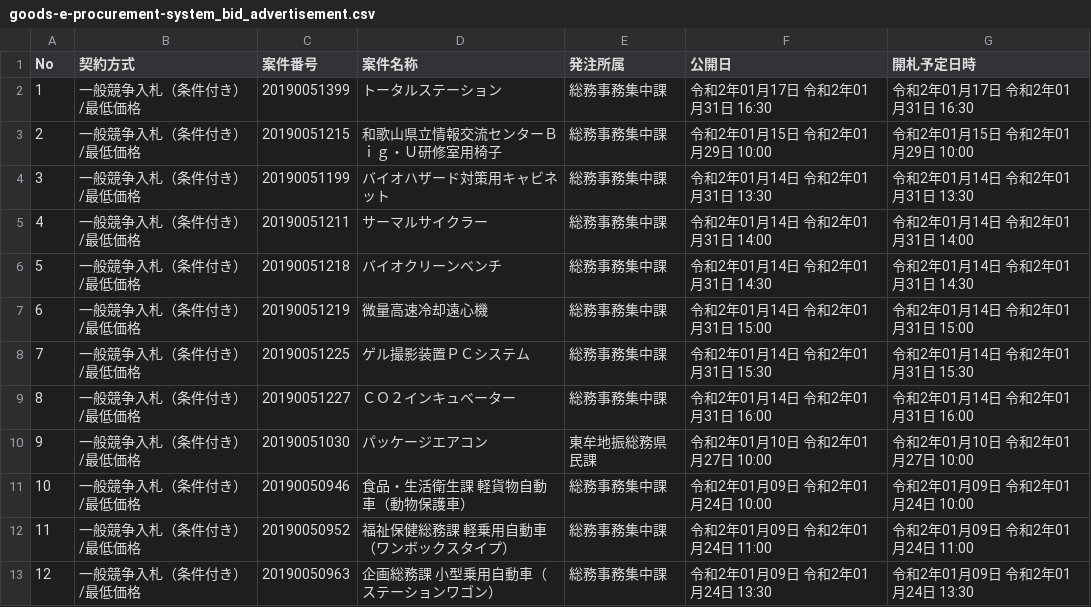
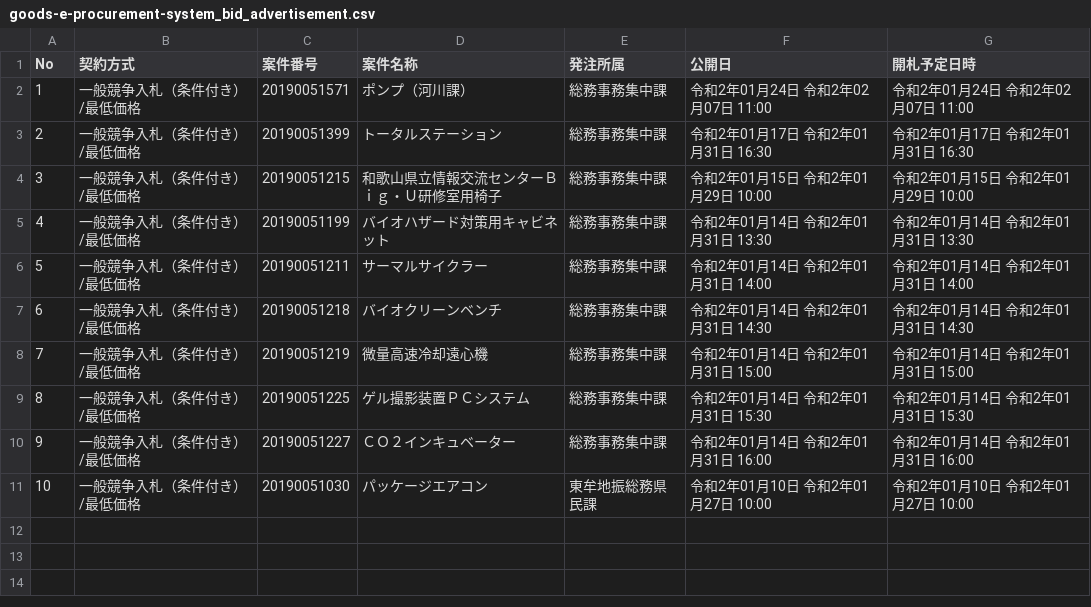
Before and after one commit to wakayama-pref-org/Goods-e-procurement-system_Bid_Advertisement, a CSV file: csv/goods-e-procurement-system_bid_advertisement.csv, drawn as a sheet; removed rows and columns are numbered as before the commit, all else as after; the diff names each change by its address in the sheet, - before the commit and + after, or states it on an @@ line.

```diff
--- a/csv/goods-e-procurement-system_bid_advertisement.csv
+++ b/csv/goods-e-procurement-system_bid_advertisement.csv
+row 2: 1 | 一般競争入札（条件付き）/最低価格 | 20190051571 | ポンプ（河川課） | 総務事務集中課 | 令和2年01月24日 令和2年02月07日 11:00 | 令和2年01月24日 令和2年02月07日 11:00
@@ column A (No) renumbered between rows 3 and 11 @@
-row 11: 10 | 一般競争入札（条件付き）/最低価格 | 20190050946 | 食品・生活衛生課 軽貨物自動車（動物保護車） | 総務事務集中課 | 令和2年01月09日 令和2年01月24日 10:00 | 令和2年01月09日 令和2年01月24日 10:00
-row 12: 11 | 一般競争入札（条件付き）/最低価格 | 20190050952 | 福祉保健総務課 軽乗用自動車（ワンボックスタイプ） | 総務事務集中課 | 令和2年01月09日 令和2年01月24日 11:00 | 令和2年01月09日 令和2年01月24日 11:00
-row 13: 12 | 一般競争入札（条件付き）/最低価格 | 20190050963 | 企画総務課 小型乗用自動車（ステーションワゴン） | 総務事務集中課 | 令和2年01月09日 令和2年01月24日 13:30 | 令和2年01月09日 令和2年01月24日 13:30
```
Also changed, not shown: 1 other file.
